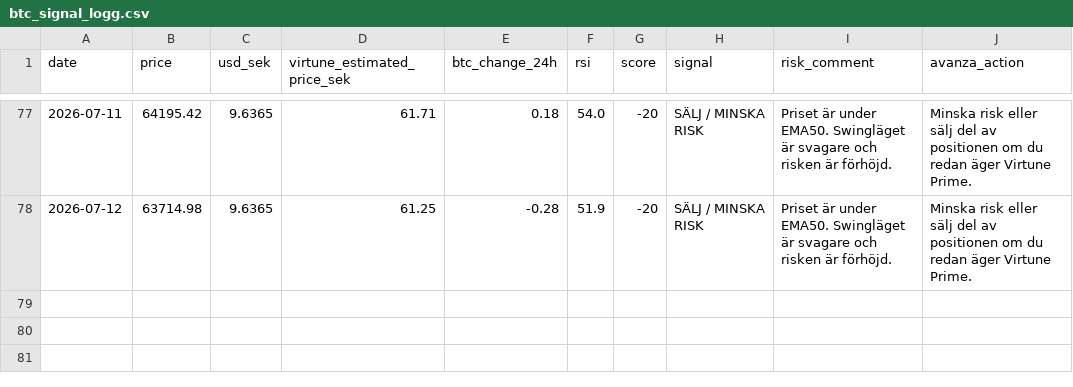
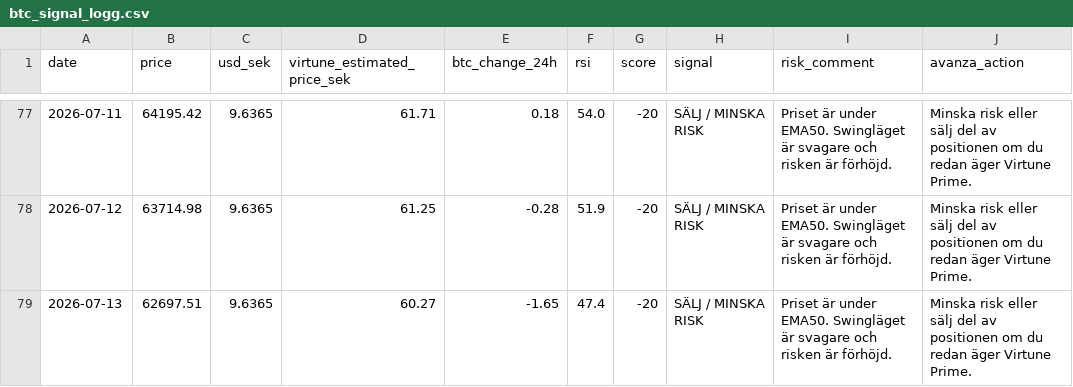
Before and after one commit to JoFrim/btc-dashboard, a CSV file: btc_signal_logg.csv, drawn as a sheet; only a part is shown, gaps mark what is left out; the diff names each change by its address in the sheet, - before the commit and + after, or states it on an @@ line.

```diff
--- a/btc_signal_logg.csv
+++ b/btc_signal_logg.csv
+row 79: 2026-07-13 | 62697.51 | 9.6365 | 60.27 | -1.65 | 47.4 | -20 | SÄLJ / MINSKA RISK | Priset är under EMA50. Swingläget är svagare och risken är förhöjd. | Minska risk eller sälj del av positionen om du redan äger Virtune Prime.
```
Also changed, not shown: backtest_result.csv, 3 other files.
